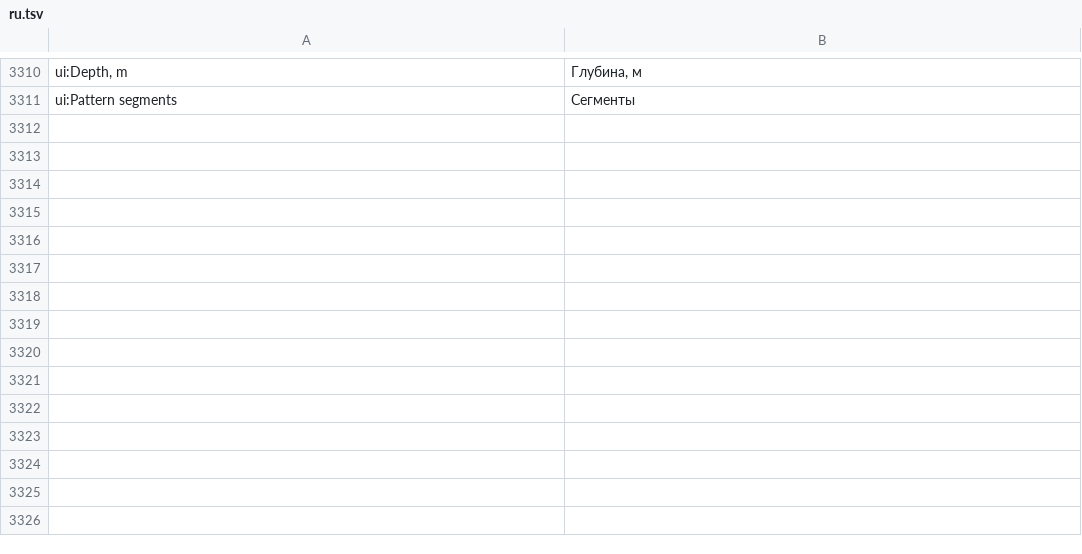
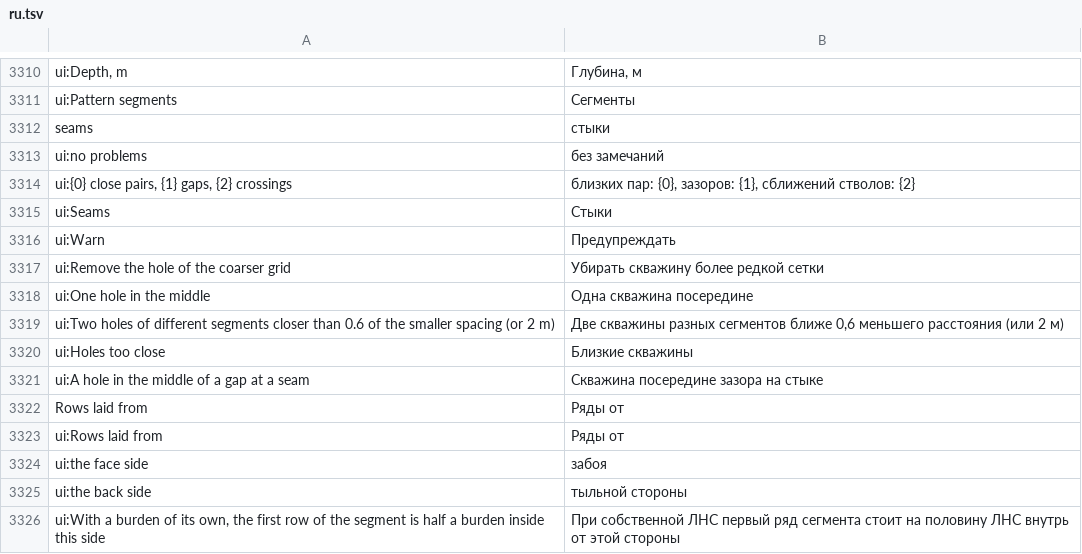
Before and after one commit to rootspain/bdsgnr, a TSV file: src/BlastDesigner.App/Services/ru.tsv, drawn as a sheet; only a part is shown, gaps mark what is left out.

```diff
--- a/src/BlastDesigner.App/Services/ru.tsv
+++ b/src/BlastDesigner.App/Services/ru.tsv
@@ -3311 +3311,16 @@ ui:Depth, m	Глубина, м
 ui:Pattern segments	Сегменты
+seams	стыки
+ui:no problems	без замечаний
+ui:{0} close pairs, {1} gaps, {2} crossings	близких пар: {0}, зазоров: {1}, сближений стволов: {2}
+ui:Seams	Стыки
+ui:Warn	Предупреждать
+ui:Remove the hole of the coarser grid	Убирать скважину более редкой сетки
+ui:One hole in the middle	Одна скважина посередине
+ui:Two holes of different segments closer than 0.6 of the smaller spacing (or 2 m)	Две скважины разных сегментов ближе 0,6 меньшего расстояния (или 2 м)
+ui:Holes too close	Близкие скважины
+ui:A hole in the middle of a gap at a seam	Скважина посередине зазора на стыке
+Rows laid from	Ряды от
+ui:Rows laid from	Ряды от
+ui:the face side	забоя
+ui:the back side	тыльной стороны
+ui:With a burden of its own, the first row of the segment is half a burden inside this side	При собственной ЛНС первый ряд сегмента стоит на половину ЛНС внутрь от этой стороны
```
Also changed, not shown: 11 other files.
